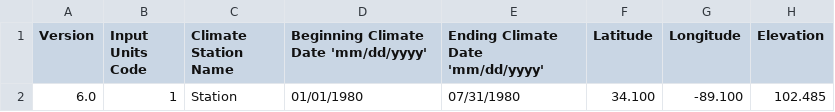
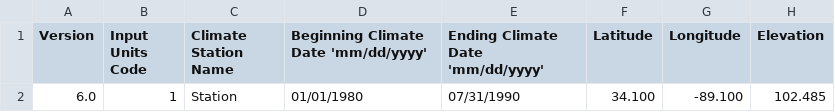
Before and after one commit to LucRSquared/pyagnps, a CSV file: outputs/climate/climate_station.csv, drawn as a sheet; only a part is shown; the diff names each change by its address in the sheet, - before the commit and + after, or states it on an @@ line.

Commit message:
Climate generation from MACAv2METDATA CMIP5

```diff
--- a/outputs/climate/climate_station.csv
+++ b/outputs/climate/climate_station.csv
-E2 (Ending Climate Date 'mm/dd/yyyy'): 07/31/1980
+E2 (Ending Climate Date 'mm/dd/yyyy'): 07/31/1990
```
Also changed, not shown: 3 other files.
